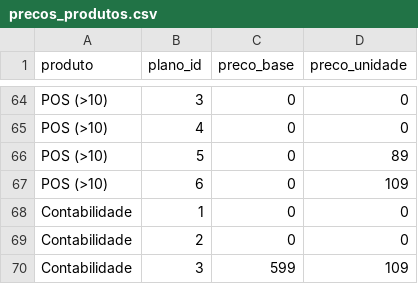
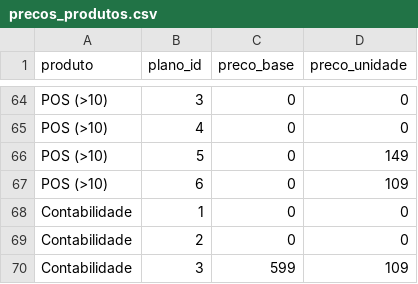
Before and after one commit to joseacardoso/evolution, a CSV file: precos_produtos.csv, drawn as a sheet; only a part is shown, gaps mark what is left out.

Commit message:
Update precos_produtos.csv

```diff
--- a/precos_produtos.csv
+++ b/precos_produtos.csv
@@ -65,3 +65,3 @@ POS (>10),3,0,0
 POS (>10),4,0,0
-POS (>10),5,0,89
+POS (>10),5,0,149
 POS (>10),6,0,109
```
